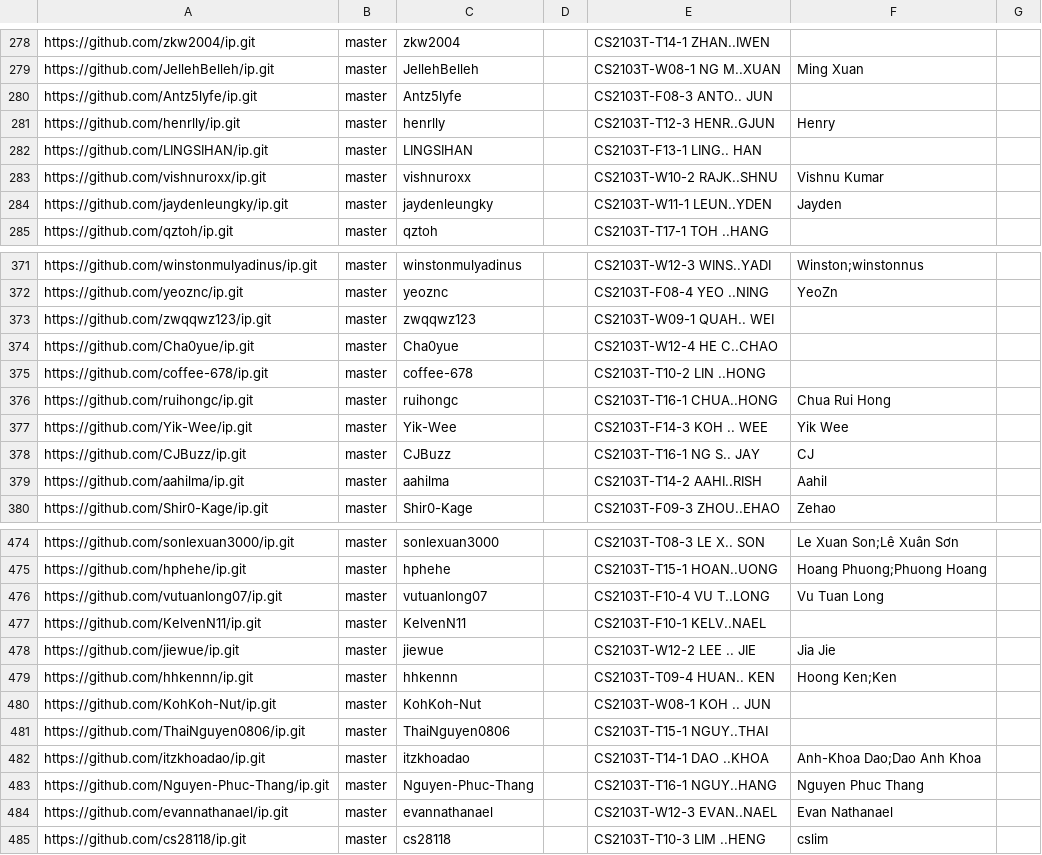
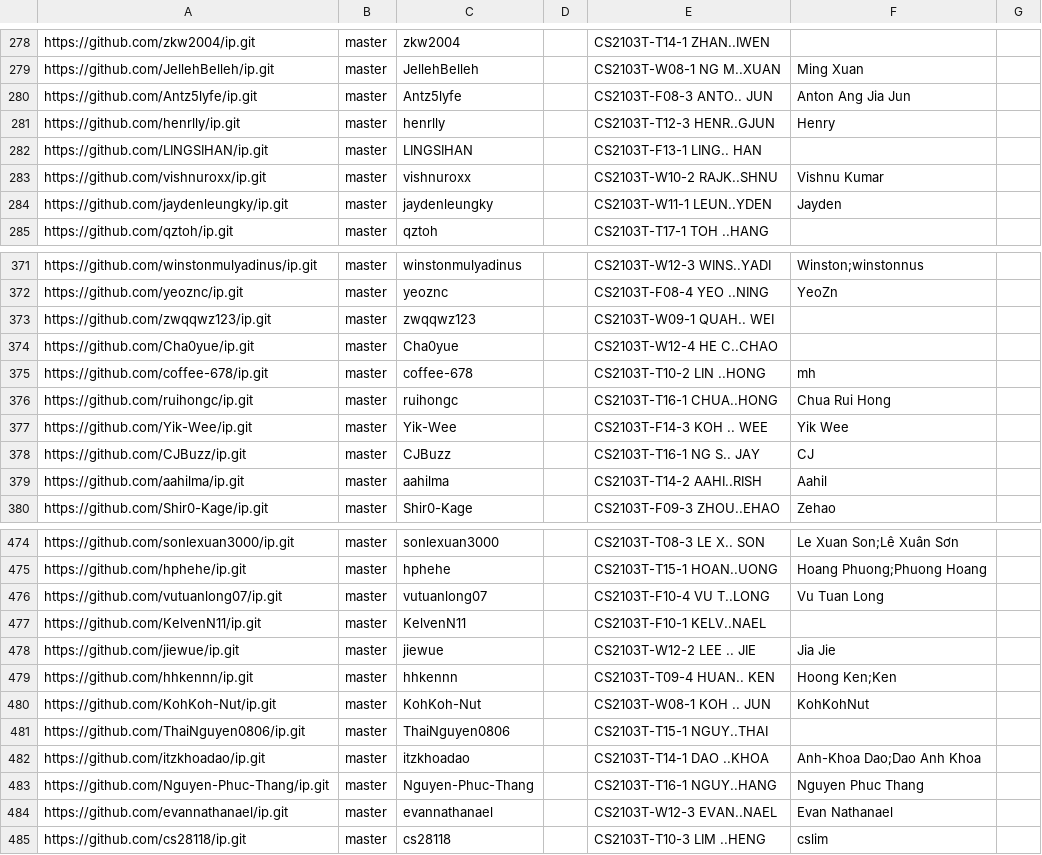
Before and after one commit to NUS-CS2103-AY2627-S1/ip-dashboard, a CSV file: config/author-config.csv, drawn as a sheet; only a part is shown, gaps mark what is left out.

Commit message:
Update configs

```diff
--- a/config/author-config.csv
+++ b/config/author-config.csv
@@ -279,3 +279,3 @@ https://github.com/zkw2004/ip.git,master,zkw2004,,CS2103T-T14-1 ZHAN..IWEN,,
 https://github.com/JellehBelleh/ip.git,master,JellehBelleh,,CS2103T-W08-1 NG M..XUAN,Ming Xuan,
-https://github.com/Antz5lyfe/ip.git,master,Antz5lyfe,,CS2103T-F08-3 ANTO.. JUN,,
+https://github.com/Antz5lyfe/ip.git,master,Antz5lyfe,,CS2103T-F08-3 ANTO.. JUN,Anton Ang Jia Jun,
 https://github.com/henrlly/ip.git,master,henrlly,,CS2103T-T12-3 HENR..GJUN,Henry,
@@ -374,3 +374,3 @@ https://github.com/zwqqwz123/ip.git,master,zwqqwz123,,CS2103T-W09-1 QUAH.. WEI,,
 https://github.com/Cha0yue/ip.git,master,Cha0yue,,CS2103T-W12-4 HE C..CHAO,,
-https://github.com/coffee-678/ip.git,master,coffee-678,,CS2103T-T10-2 LIN ..HONG,,
+https://github.com/coffee-678/ip.git,master,coffee-678,,CS2103T-T10-2 LIN ..HONG,mh,
 https://github.com/ruihongc/ip.git,master,ruihongc,,CS2103T-T16-1 CHUA..HONG,Chua Rui Hong,
@@ -479,3 +479,3 @@ https://github.com/jiewue/ip.git,master,jiewue,,CS2103T-W12-2 LEE .. JIE,Jia Jie
 https://github.com/hhkennn/ip.git,master,hhkennn,,CS2103T-T09-4 HUAN.. KEN,Hoong Ken;Ken,
-https://github.com/KohKoh-Nut/ip.git,master,KohKoh-Nut,,CS2103T-W08-1 KOH .. JUN,,
+https://github.com/KohKoh-Nut/ip.git,master,KohKoh-Nut,,CS2103T-W08-1 KOH .. JUN,KohKohNut,
 https://github.com/ThaiNguyen0806/ip.git,master,ThaiNguyen0806,,CS2103T-T15-1 NGUY..THAI,,
```
